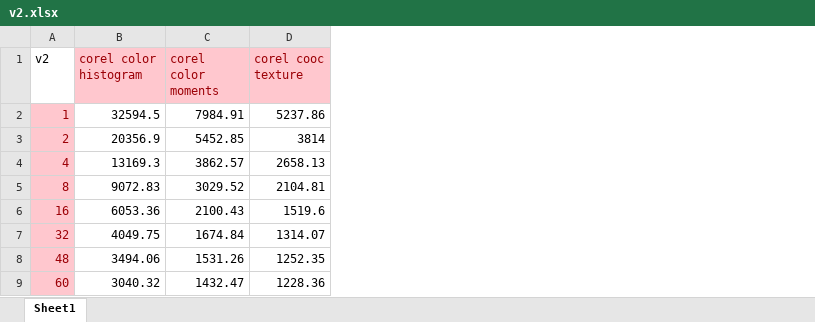
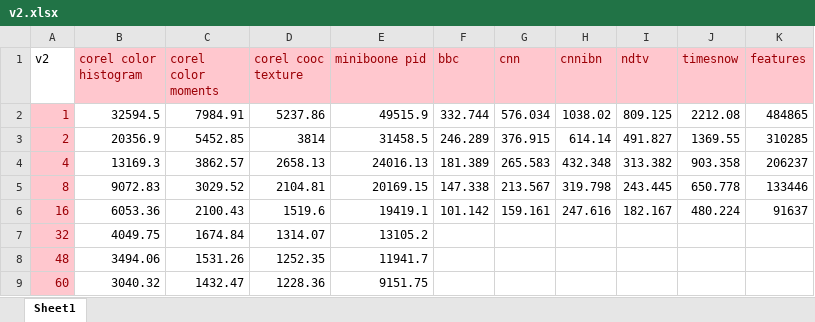
Before and after one commit to Stavrosfil/distributed-knn, an Excel workbook: benchmark/v2.xlsx, sheet Sheet1, drawn as a sheet; values as stored, in another font and other column widths than the file's, no borders; the diff names each change by its address in the sheet, - before the commit and + after, or states it on an @@ line.

```diff
--- a/benchmark/v2.xlsx (sheet Sheet1)
+++ b/benchmark/v2.xlsx (sheet Sheet1)
+column E (miniboone pid), rows 2-9: 49515.9 | 31458.5 | 24016.13 | 20169.15 | 19419.1 | 13105.2 | 11941.7 | 9151.75
+column F (bbc), rows 2-6: 332.744 | 246.289 | 181.389 | 147.338 | 101.142
+column G (cnn), rows 2-6: 576.034 | 376.915 | 265.583 | 213.567 | 159.161
+column H (cnnibn), rows 2-6: 1038.02 | 614.14 | 432.348 | 319.798 | 247.616
+column I (ndtv), rows 2-6: 809.125 | 491.827 | 313.382 | 243.445 | 182.167
+column J (timesnow), rows 2-6: 2212.08 | 1369.55 | 903.358 | 650.778 | 480.224
+column K (features), rows 2-6: 484865 | 310285 | 206237 | 133446 | 91637
```
Also changed, not shown: benchmark/v1.xlsx, 8 other files.
